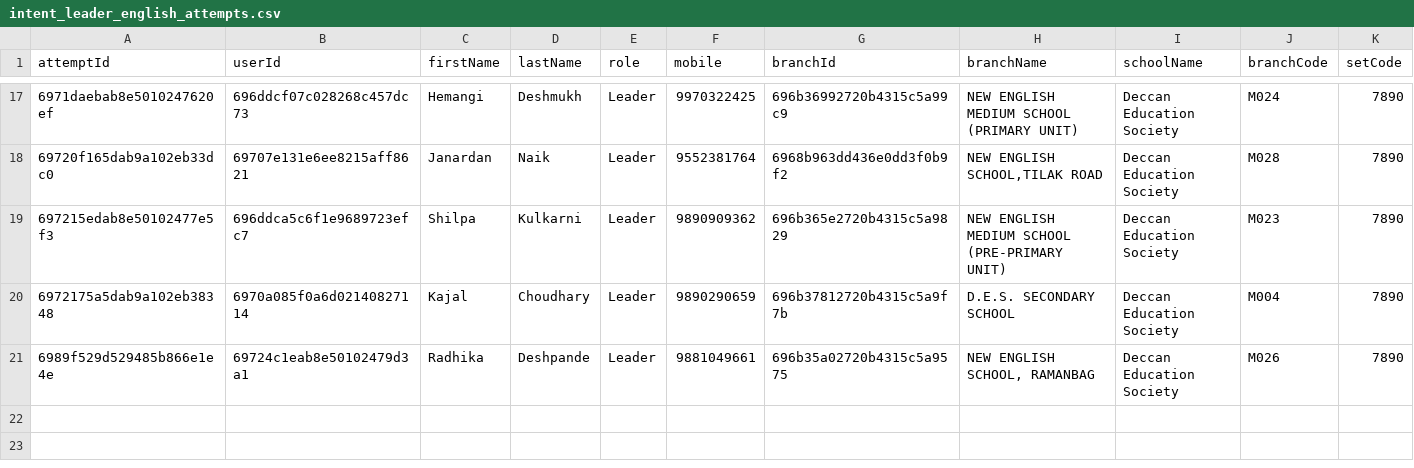
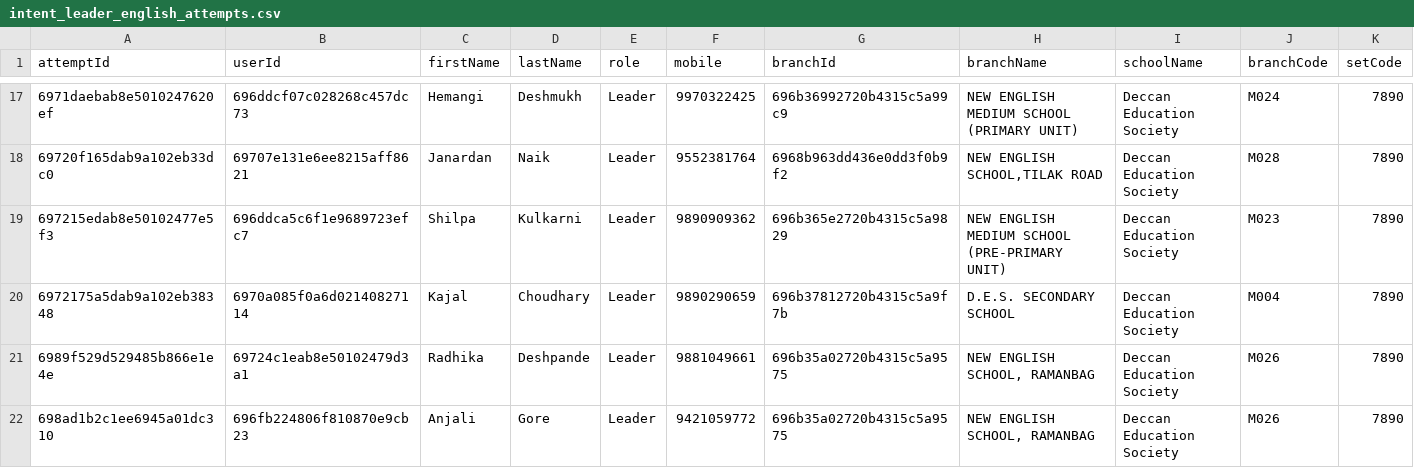
Before and after one commit to ramdasangel/myelin_nep_readiness, a CSV file: assets/myelin_stat_ro/intent_leader_english_attempts.csv, drawn as a sheet; only a part is shown, gaps mark what is left out; rows hold the shown columns only; the diff names each change by its address in the sheet, - before the commit and + after, or states it on an @@ line.

```diff
--- a/assets/myelin_stat_ro/intent_leader_english_attempts.csv
+++ b/assets/myelin_stat_ro/intent_leader_english_attempts.csv
+row 22: 698ad1b2c1ee6945a01dc310 | 696fb224806f810870e9cb23 | Anjali | Gore | Leader | 9421059772 | 696b35a02720b4315c5a9575 | NEW ENGLISH SCHOOL, RAMANBAG | Deccan Education Society | M026 | 7890
```
Also changed, not shown: output/mathangle_exit_levels.csv, output/mathangle_master.csv, 26 other files.
